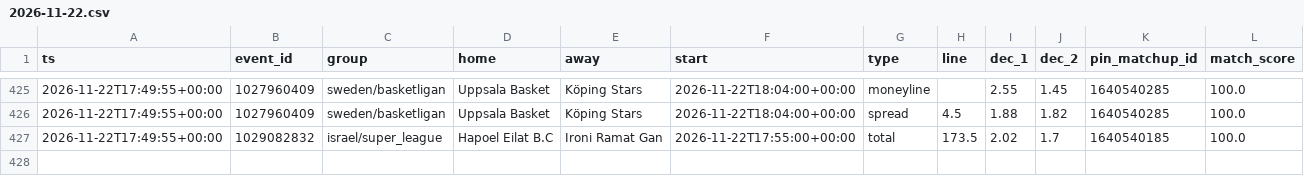
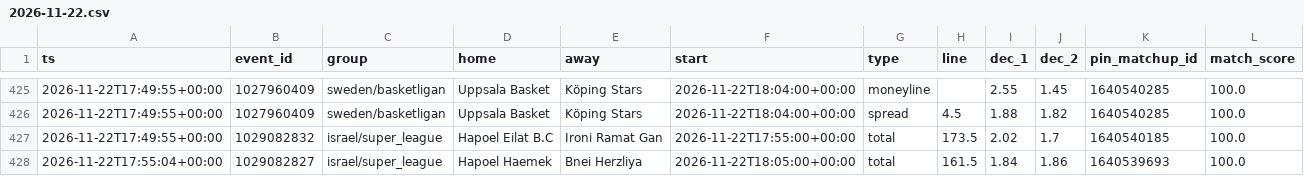
Before and after one commit to dataztrul/hoopsedge-odds, a CSV file: data/kambi/2026-11-22.csv, drawn as a sheet; only a part is shown, gaps mark what is left out.

```diff
--- a/data/kambi/2026-11-22.csv
+++ b/data/kambi/2026-11-22.csv
@@ -427 +427,2 @@ ts,event_id,group,home,away,start,type,line,dec_1,dec_2,pin_matchup_id,match_sco
 2026-11-22T17:49:55+00:00,1029082832,israel/super_league,Hapoel Eilat B.C,Ironi Ramat Gan,2026-11-22T17:55:00+00:00,total,173.5,2.02,1.7,1640540185,100.0
+2026-11-22T17:55:04+00:00,1029082827,israel/super_league,Hapoel Haemek,Bnei Herzliya,2026-11-22T18:05:00+00:00,total,161.5,1.84,1.86,1640539693,100.0
```
Also changed, not shown: data/matchups.csv, data/odds/2026-11-22.csv, 2 other files.
